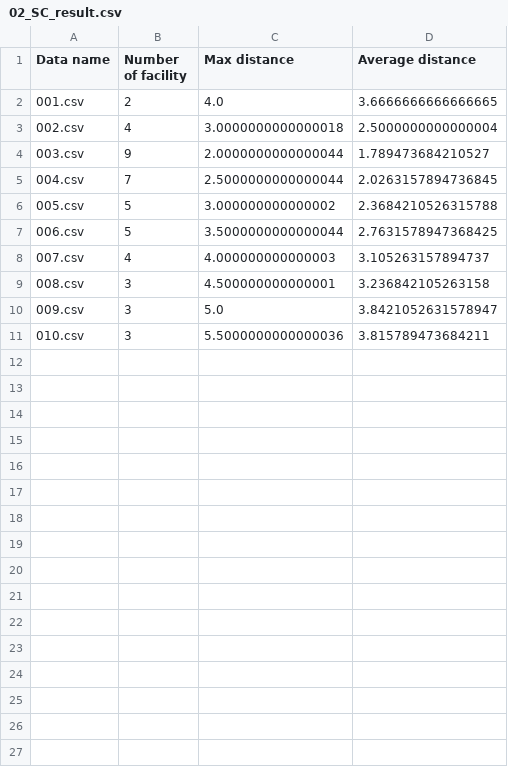
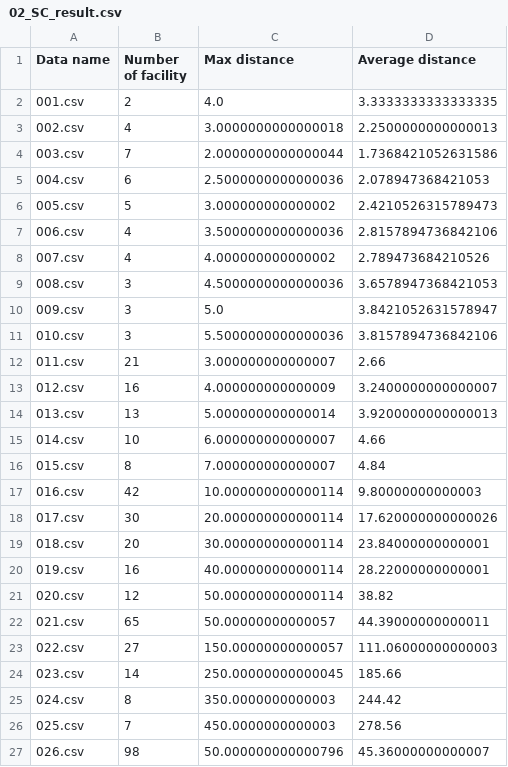
Before and after one commit to sam901122/2022_Spring_OR_Final, a CSV file: simple/results/02_SC_result.csv, drawn as a sheet; only a part is shown; the diff covers the shown part only.

```diff
--- a/simple/results/02_SC_result.csv
+++ b/simple/results/02_SC_result.csv
@@ -1,11 +1,27 @@
 Data name,Number of facility,Max distance,Average distance
-001.csv,2,4.0,3.6666666666666665
-002.csv,4,3.0000000000000018,2.5000000000000004
-003.csv,9,2.0000000000000044,1.789473684210527
-004.csv,7,2.5000000000000044,2.0263157894736845
-005.csv,5,3.000000000000002,2.3684210526315788
-006.csv,5,3.5000000000000044,2.7631578947368425
-007.csv,4,4.000000000000003,3.105263157894737
-008.csv,3,4.500000000000001,3.236842105263158
+001.csv,2,4.0,3.3333333333333335
+002.csv,4,3.0000000000000018,2.2500000000000013
+003.csv,7,2.0000000000000044,1.7368421052631586
+004.csv,6,2.5000000000000036,2.078947368421053
+005.csv,5,3.000000000000002,2.4210526315789473
+006.csv,4,3.5000000000000036,2.8157894736842106
+007.csv,4,4.000000000000002,2.789473684210526
+008.csv,3,4.5000000000000036,3.6578947368421053
 009.csv,3,5.0,3.8421052631578947
-010.csv,3,5.5000000000000036,3.815789473684211
+010.csv,3,5.5000000000000036,3.8157894736842106
+011.csv,21,3.000000000000007,2.66
+012.csv,16,4.000000000000009,3.2400000000000007
+013.csv,13,5.000000000000014,3.9200000000000013
+014.csv,10,6.000000000000007,4.66
+015.csv,8,7.000000000000007,4.84
+016.csv,42,10.000000000000114,9.80000000000003
+017.csv,30,20.000000000000114,17.620000000000026
+018.csv,20,30.000000000000114,23.84000000000001
+019.csv,16,40.000000000000114,28.22000000000001
+020.csv,12,50.000000000000114,38.82
+021.csv,65,50.00000000000057,44.39000000000011
+022.csv,27,150.00000000000057,111.06000000000003
+023.csv,14,250.00000000000045,185.66
+024.csv,8,350.0000000000003,244.42
+025.csv,7,450.0000000000003,278.56
+026.csv,98,50.000000000000796,45.36000000000007
```
Also changed, not shown: 4 added rows elsewhere in this file, 4 other files.
